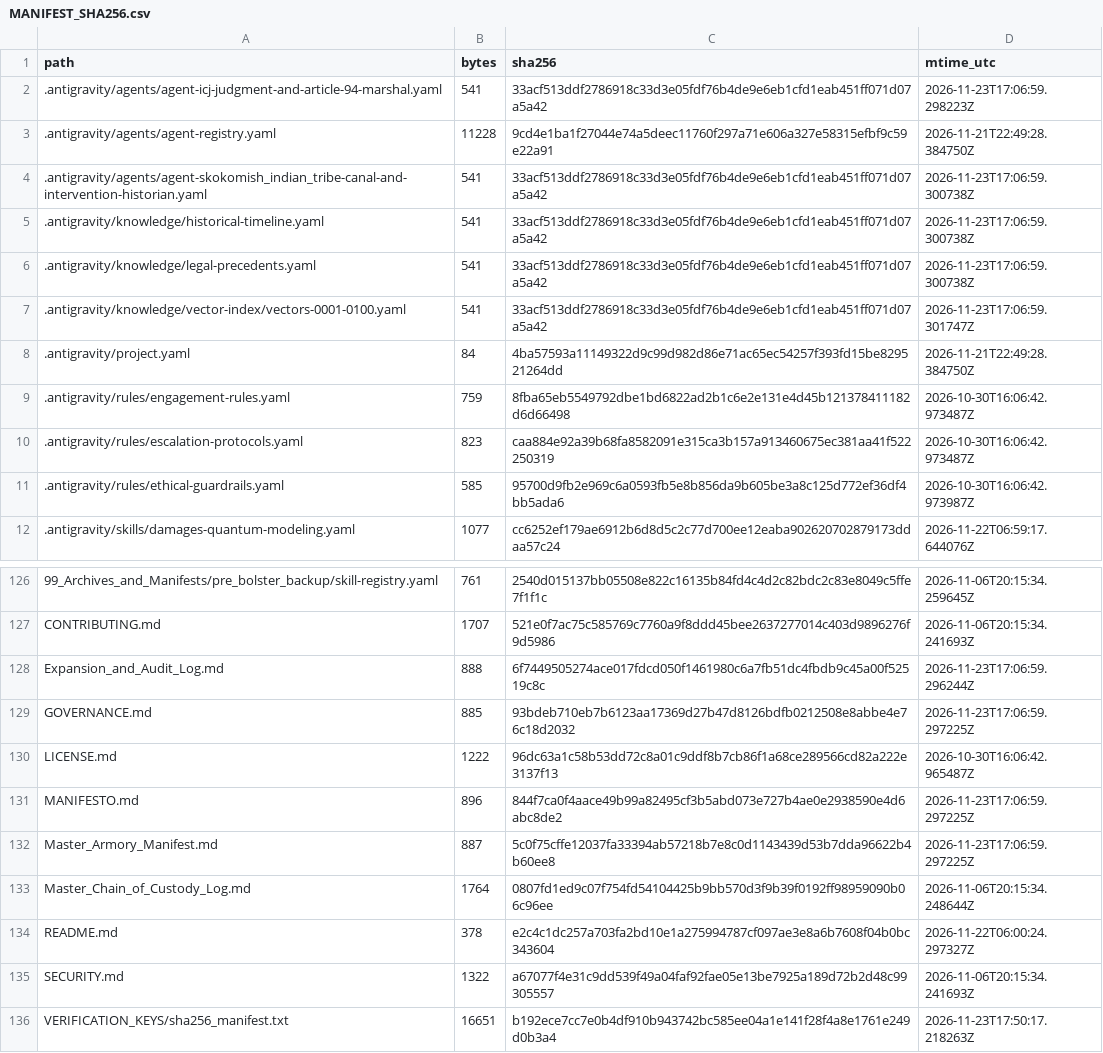
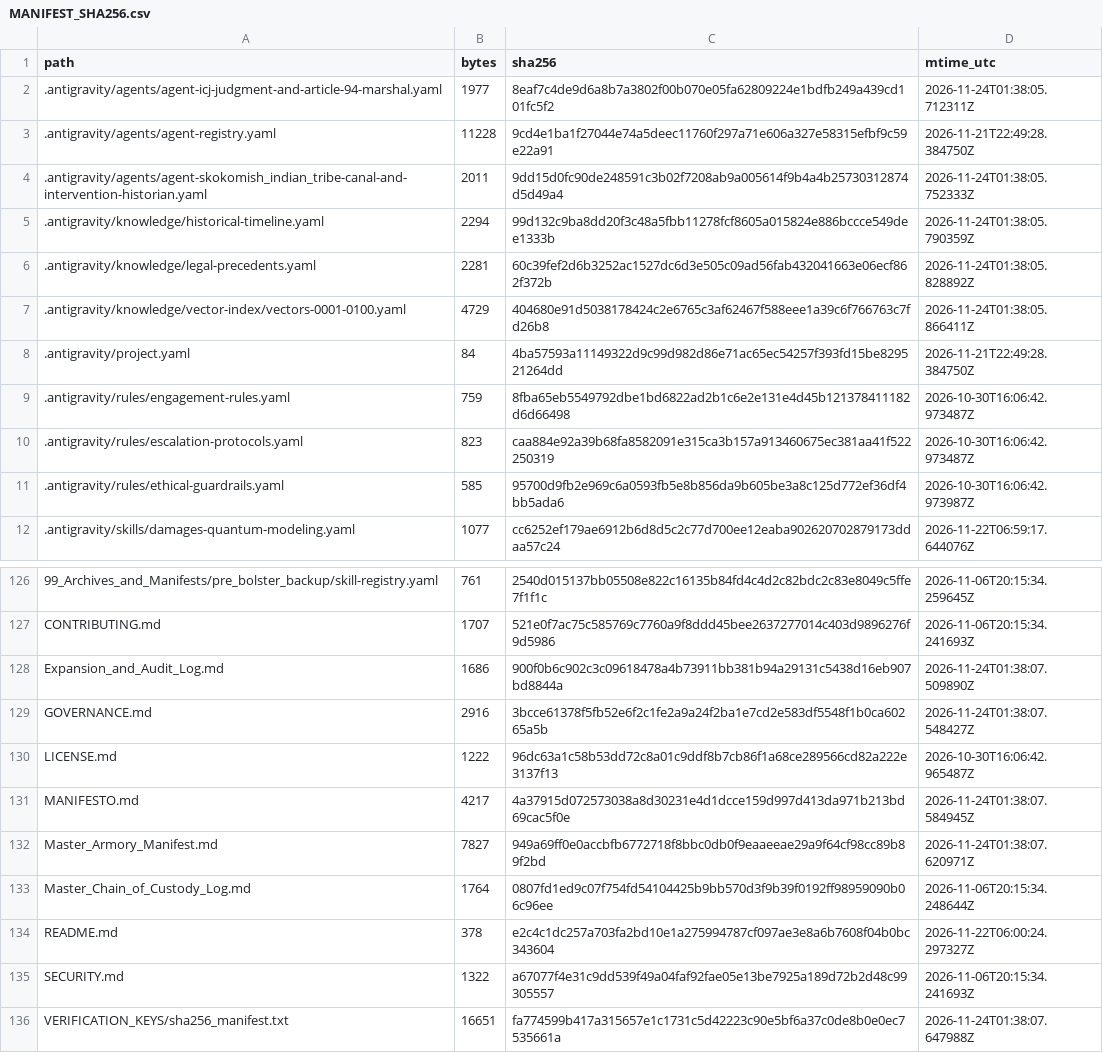
Before and after one commit to GlobalRestitutionAlliance/turtle-island-us-wa-skokomish-indian-tribe-master-litigation, a CSV file: 99_Archives_and_Manifests/MANIFEST_SHA256.csv, drawn as a sheet; only a part is shown, gaps mark what is left out; the diff covers the shown part only.

```diff
--- a/99_Archives_and_Manifests/MANIFEST_SHA256.csv
+++ b/99_Archives_and_Manifests/MANIFEST_SHA256.csv
@@ -1,8 +1,8 @@
 path,bytes,sha256,mtime_utc
-.antigravity/agents/agent-icj-judgment-and-article-94-marshal.yaml,541,33acf513ddf2786918c33d3e05fdf76b4de9e6eb1cfd1eab451ff071d07a5a42,2026-11-23T17:06:59.298223Z
+.antigravity/agents/agent-icj-judgment-and-article-94-marshal.yaml,1977,8eaf7c4de9d6a8b7a3802f00b070e05fa62809224e1bdfb249a439cd101fc5f2,2026-11-24T01:38:05.712311Z
 .antigravity/agents/agent-registry.yaml,11228,9cd4e1ba1f27044e74a5deec11760f297a71e606a327e58315efbf9c59e22a91,2026-11-21T22:49:28.384750Z
-.antigravity/agents/agent-skokomish_indian_tribe-canal-and-intervention-historian.yaml,541,33acf513ddf2786918c33d3e05fdf76b4de9e6eb1cfd1eab451ff071d07a5a42,2026-11-23T17:06:59.300738Z
-.antigravity/knowledge/historical-timeline.yaml,541,33acf513ddf2786918c33d3e05fdf76b4de9e6eb1cfd1eab451ff071d07a5a42,2026-11-23T17:06:59.300738Z
-.antigravity/knowledge/legal-precedents.yaml,541,33acf513ddf2786918c33d3e05fdf76b4de9e6eb1cfd1eab451ff071d07a5a42,2026-11-23T17:06:59.300738Z
-.antigravity/knowledge/vector-index/vectors-0001-0100.yaml,541,33acf513ddf2786918c33d3e05fdf76b4de9e6eb1cfd1eab451ff071d07a5a42,2026-11-23T17:06:59.301747Z
+.antigravity/agents/agent-skokomish_indian_tribe-canal-and-intervention-historian.yaml,2011,9dd15d0fc90de248591c3b02f7208ab9a005614f9b4a4b25730312874d5d49a4,2026-11-24T01:38:05.752333Z
+.antigravity/knowledge/historical-timeline.yaml,2294,99d132c9ba8dd20f3c48a5fbb11278fcf8605a015824e886bccce549dee1333b,2026-11-24T01:38:05.790359Z
+.antigravity/knowledge/legal-precedents.yaml,2281,60c39fef2d6b3252ac1527dc6d3e505c09ad56fab432041663e06ecf862f372b,2026-11-24T01:38:05.828892Z
+.antigravity/knowledge/vector-index/vectors-0001-0100.yaml,4729,404680e91d5038178424c2e6765c3af62467f588eee1a39c6f766763c7fd26b8,2026-11-24T01:38:05.866411Z
 .antigravity/project.yaml,84,4ba57593a11149322d9c99d982d86e71ac65ec54257f393fd15be829521264dd,2026-11-21T22:49:28.384750Z
@@ -127,7 +127,7 @@ path,bytes,sha256,mtime_utc
 CONTRIBUTING.md,1707,521e0f7ac75c585769c7760a9f8ddd45bee2637277014c403d9896276f9d5986,2026-11-06T20:15:34.241693Z
-Expansion_and_Audit_Log.md,888,6f7449505274ace017fdcd050f1461980c6a7fb51dc4fbdb9c45a00f52519c8c,2026-11-23T17:06:59.296244Z
-GOVERNANCE.md,885,93bdeb710eb7b6123aa17369d27b47d8126bdfb0212508e8abbe4e76c18d2032,2026-11-23T17:06:59.297225Z
+Expansion_and_Audit_Log.md,1686,900f0b6c902c3c09618478a4b73911bb381b94a29131c5438d16eb907bd8844a,2026-11-24T01:38:07.509890Z
+GOVERNANCE.md,2916,3bcce61378f5fb52e6f2c1fe2a9a24f2ba1e7cd2e583df5548f1b0ca60265a5b,2026-11-24T01:38:07.548427Z
 LICENSE.md,1222,96dc63a1c58b53dd72c8a01c9ddf8b7cb86f1a68ce289566cd82a222e3137f13,2026-10-30T16:06:42.965487Z
-MANIFESTO.md,896,844f7ca0f4aace49b99a82495cf3b5abd073e727b4ae0e2938590e4d6abc8de2,2026-11-23T17:06:59.297225Z
-Master_Armory_Manifest.md,887,5c0f75cffe12037fa33394ab57218b7e8c0d1143439d53b7dda96622b4b60ee8,2026-11-23T17:06:59.297225Z
+MANIFESTO.md,4217,4a37915d072573038a8d30231e4d1dcce159d997d413da971b213bd69cac5f0e,2026-11-24T01:38:07.584945Z
+Master_Armory_Manifest.md,7827,949a69ff0e0accbfb6772718f8bbc0db0f9eaaeeae29a9f64cf98cc89b89f2bd,2026-11-24T01:38:07.620971Z
 Master_Chain_of_Custody_Log.md,1764,0807fd1ed9c07f754fd54104425b9bb570d3f9b39f0192ff98959090b06c96ee,2026-11-06T20:15:34.248644Z
@@ -135,2 +135,2 @@ README.md,378,e2c4c1dc257a703fa2bd10e1a275994787cf097ae3e8a6b7608f04b0bc343604,2
 SECURITY.md,1322,a67077f4e31c9dd539f49a04faf92fae05e13be7925a189d72b2d48c99305557,2026-11-06T20:15:34.241693Z
-VERIFICATION_KEYS/sha256_manifest.txt,16651,b192ece7cc7e0b4df910b943742bc585ee04a1e141f28f4a8e1761e249d0b3a4,2026-11-23T17:50:17.218263Z
+VERIFICATION_KEYS/sha256_manifest.txt,16651,fa774599b417a315657e1c1731c5d42223c90e5bf6a37c0de8b0e0ec7535661a,2026-11-24T01:38:07.647988Z
```
Also changed, not shown: 81 edited cells elsewhere in this file, 37 other files.
